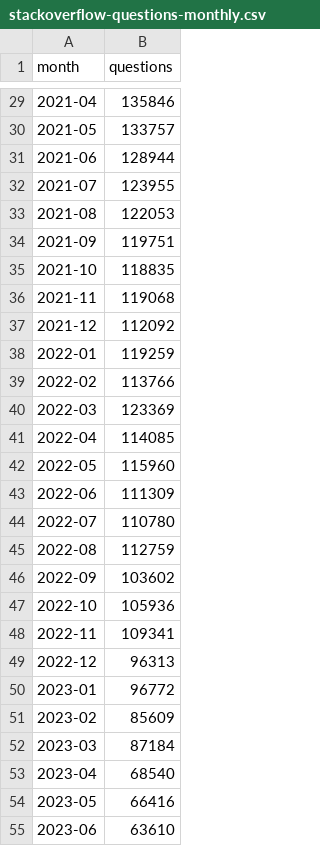
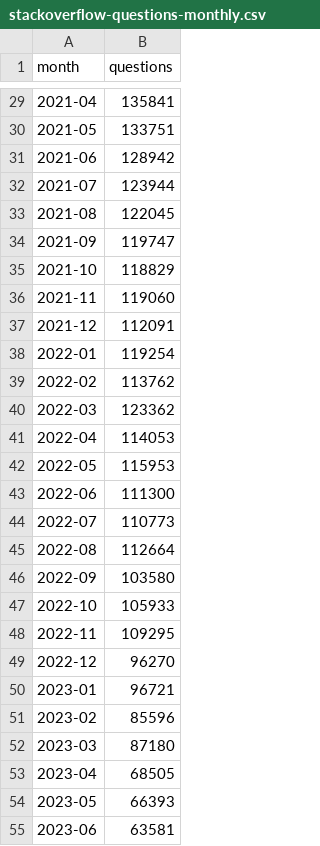
Before and after one commit to tecunningham/ai-discovery-data, a CSV file: problems/output-stackoverflow/stackoverflow-questions-monthly.csv, drawn as a sheet; only a part is shown, gaps mark what is left out; the diff covers the shown part only.

```diff
--- a/problems/output-stackoverflow/stackoverflow-questions-monthly.csv
+++ b/problems/output-stackoverflow/stackoverflow-questions-monthly.csv
@@ -29,27 +29,27 @@ month,questions
-2021-04,135846
-2021-05,133757
-2021-06,128944
-2021-07,123955
-2021-08,122053
-2021-09,119751
-2021-10,118835
-2021-11,119068
-2021-12,112092
-2022-01,119259
-2022-02,113766
-2022-03,123369
-2022-04,114085
-2022-05,115960
-2022-06,111309
-2022-07,110780
-2022-08,112759
-2022-09,103602
-2022-10,105936
-2022-11,109341
-2022-12,96313
-2023-01,96772
-2023-02,85609
-2023-03,87184
-2023-04,68540
-2023-05,66416
-2023-06,63610
+2021-04,135841
+2021-05,133751
+2021-06,128942
+2021-07,123944
+2021-08,122045
+2021-09,119747
+2021-10,118829
+2021-11,119060
+2021-12,112091
+2022-01,119254
+2022-02,113762
+2022-03,123362
+2022-04,114053
+2022-05,115953
+2022-06,111300
+2022-07,110773
+2022-08,112664
+2022-09,103580
+2022-10,105933
+2022-11,109295
+2022-12,96270
+2023-01,96721
+2023-02,85596
+2023-03,87180
+2023-04,68505
+2023-05,66393
+2023-06,63581
```
Also changed, not shown: 1 added row and 60 edited cells elsewhere in this file, problems/cyber-firefox/firefox-advisories.csv, problems/cyber-firefox/firefox-finders.csv, 26 other files.
